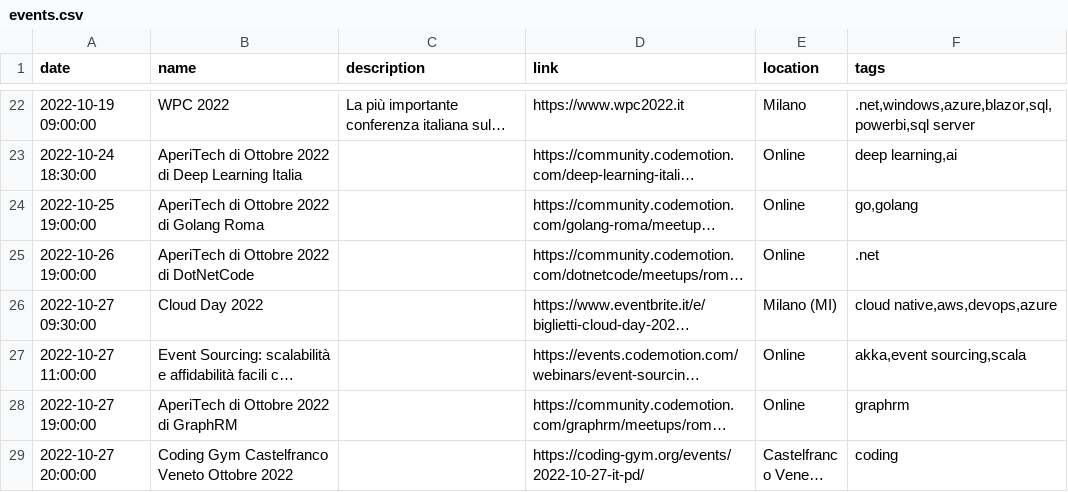
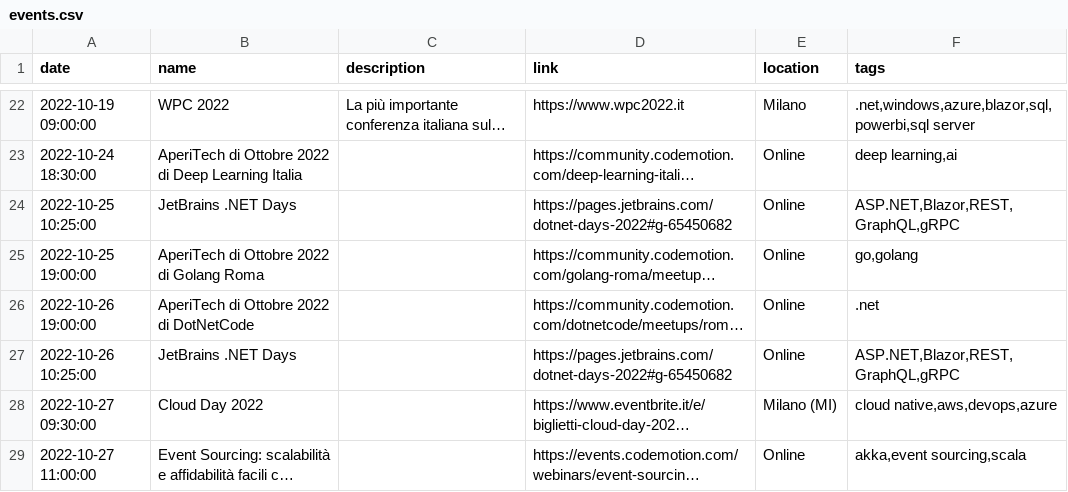
Before and after one commit to Defkon1/it-events, a CSV file: events/events.csv, drawn as a sheet; only a part is shown, gaps mark what is left out; the shorter side is filled out with more unchanged rows; long unchanged cells end in …; the diff names each change by its address in the sheet, - before the commit and + after, or states it on an @@ line.

Commit message:
Adding JetBrains .NET Days event (25 e 26 ottobre)

```diff
--- a/events/events.csv
+++ b/events/events.csv
+row 24: 2022-10-25 10:25:00 | JetBrains .NET Days |  | https://pages.jetbrains.com/dotnet-days-2022#g-65450682 | Online | ASP.NET,Blazor,REST,GraphQL,gRPC
+row 27: 2022-10-26 10:25:00 | JetBrains .NET Days |  | https://pages.jetbrains.com/dotnet-days-2022#g-65450682 | Online | ASP.NET,Blazor,REST,GraphQL,gRPC
```
